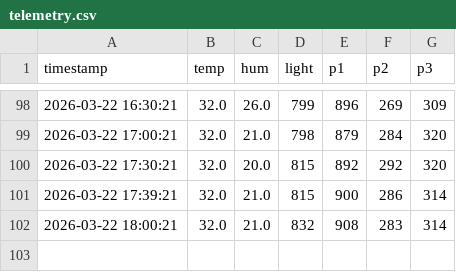
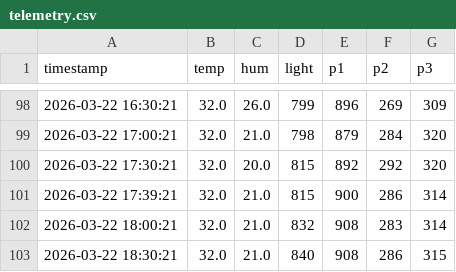
Before and after one commit to surendranb/gardenbot, a CSV file: docs/data/telemetry.csv, drawn as a sheet; only a part is shown, gaps mark what is left out; the diff names each change by its address in the sheet, - before the commit and + after, or states it on an @@ line.

```diff
--- a/docs/data/telemetry.csv
+++ b/docs/data/telemetry.csv
+row 103: 2026-03-22 18:30:21 | 32.0 | 21.0 | 840 | 908 | 286 | 315
```
Also changed, not shown: 4 other files.
